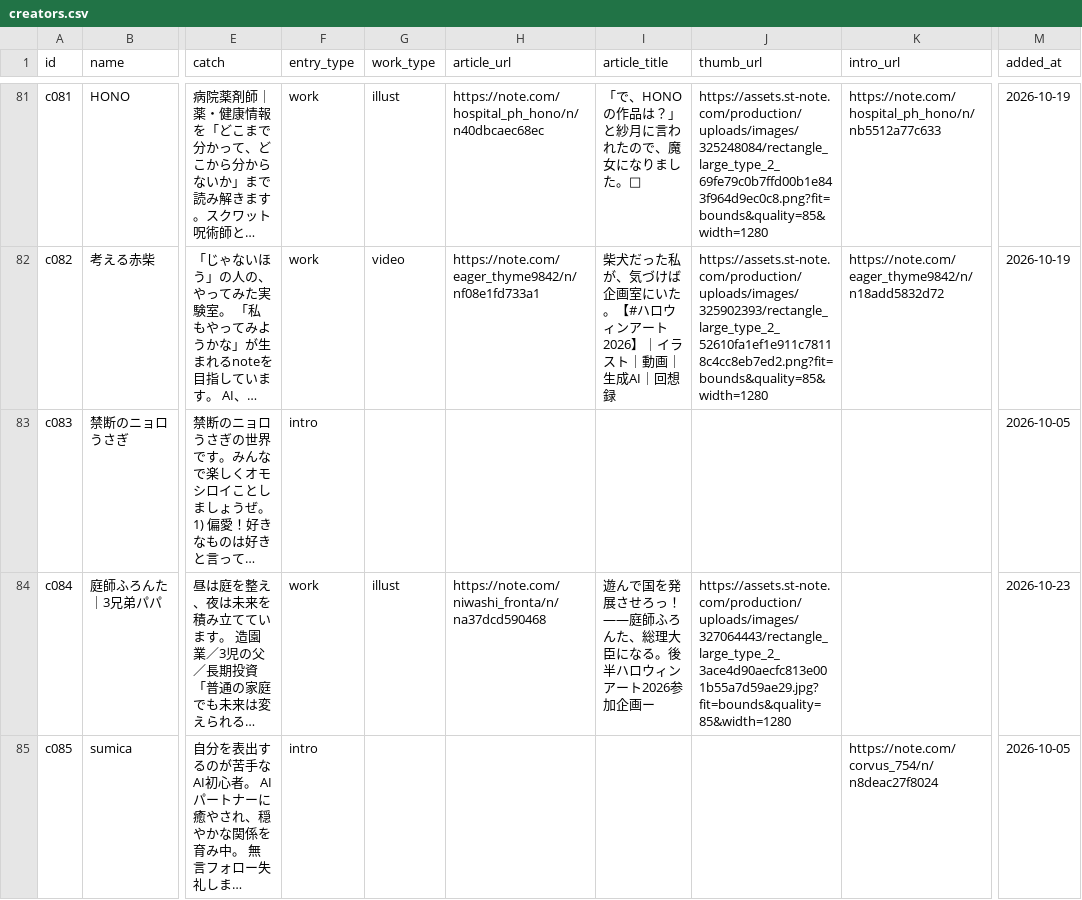
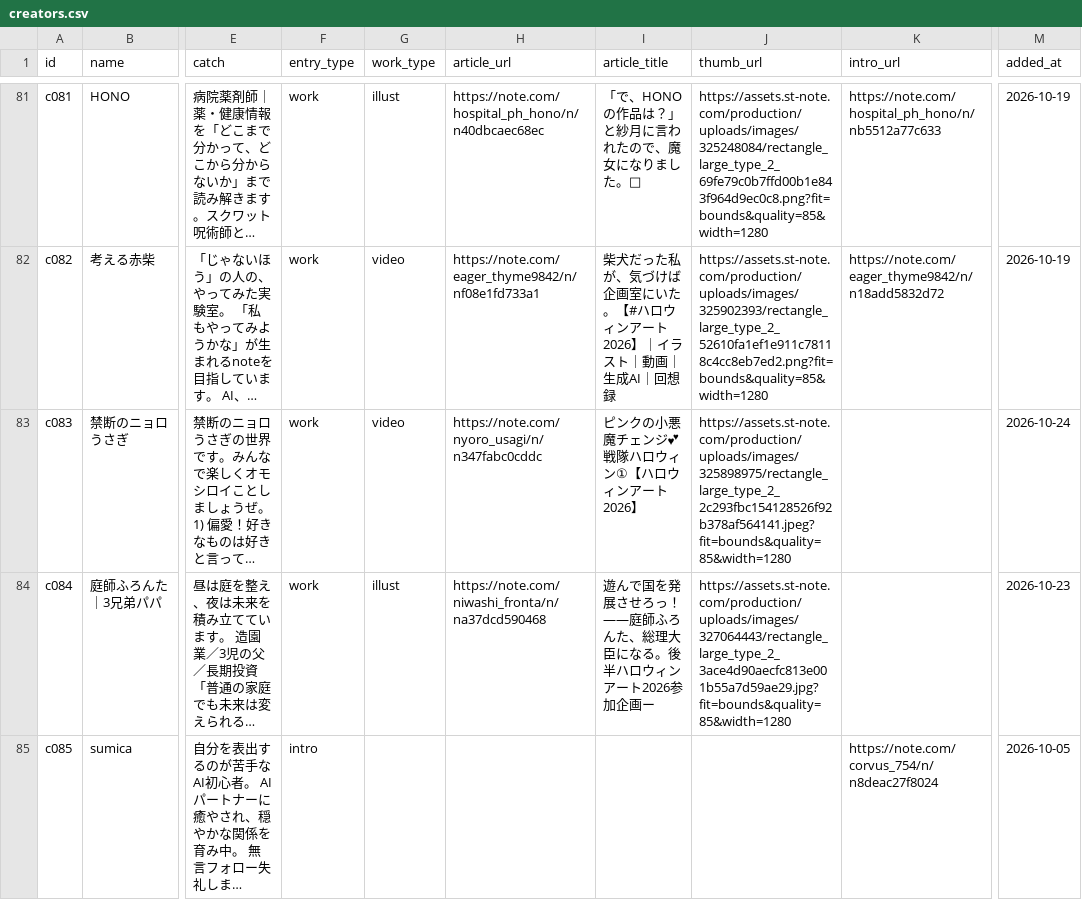
Before and after one commit to Goo-dev0505/halloween-gallery, a CSV file: creators.csv, drawn as a sheet; only a part is shown, gaps mark what is left out; long unchanged cells end in …; the diff covers the shown part only; the diff names each change by its address in the sheet, - before the commit and + after, or states it on an @@ line.

Commit message:
data: 作品を反映（c125 羊毛の魔女パレット🐏、c083 禁断のニョロうさぎ）
HALLOWS（おばけ受付）の自動更新

```diff
--- a/creators.csv
+++ b/creators.csv
-F83 (entry_type): intro
+F83 (entry_type): work
-G83 (work_type): (empty)
+G83 (work_type): video
-H83 (article_url): (empty)
+H83 (article_url): https://note.com/nyoro_usagi/n/n347fabc0cddc
-I83 (article_title): (empty)
+I83 (article_title): ピンクの小悪魔チェンジ💕戦隊ハロウィン①【ハロウィンアート2026】
-J83 (thumb_url): (empty)
+J83 (thumb_url): https://assets.st-note.com/production/uploads/images/325898975/rectangle_large_type_2_2c293fbc154128526f92b378af564141.jpeg?fit=bounds&quality=85&width=1280
-M83 (added_at): 2026-10-05
+M83 (added_at): 2026-10-24
```
Also changed, not shown: 6 edited cells elsewhere in this file.
